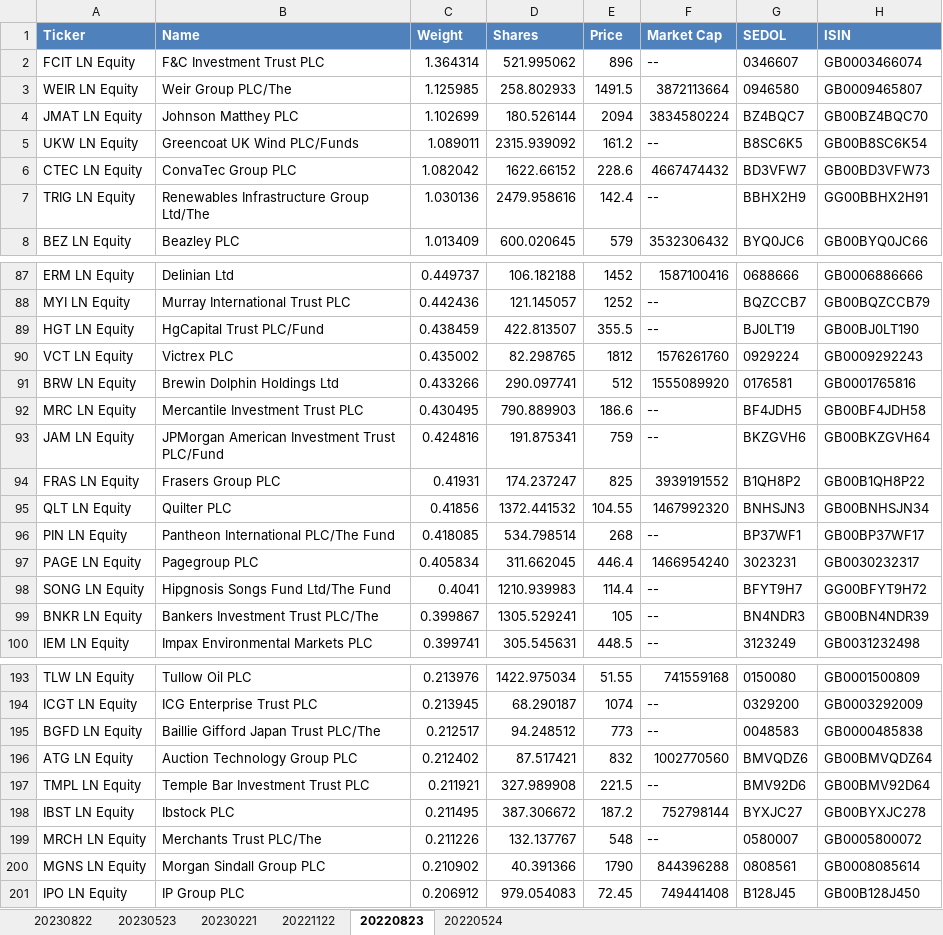
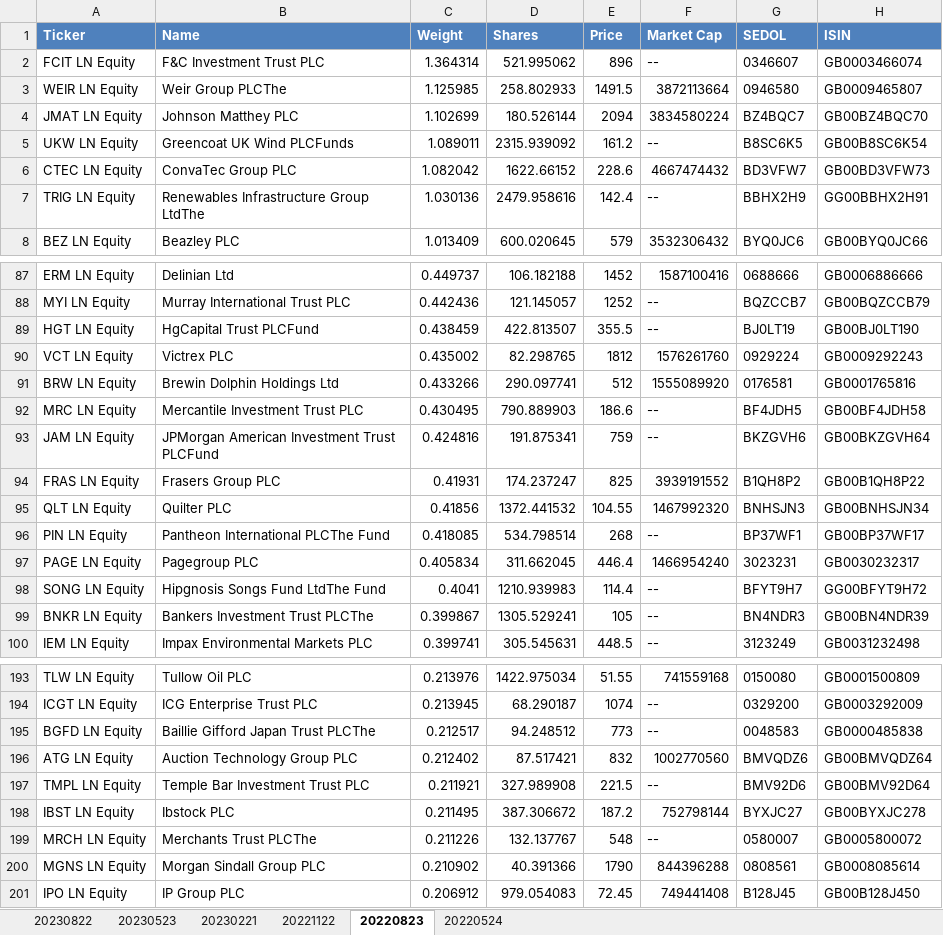
Before and after one commit to Finsinyur/QF603_QAFM_Project, an Excel workbook: FTSE/MCX_pre-review.xlsx, sheet 20220823, drawn as a sheet; only a part is shown, gaps mark what is left out; values as stored, in another font and other column widths than the file's, no borders; the diff covers the shown part only; the diff names each change by its address in the sheet, - before the commit and + after, or states it on an @@ line.

```diff
--- a/FTSE/MCX_pre-review.xlsx (sheet 20220823)
+++ b/FTSE/MCX_pre-review.xlsx (sheet 20220823)
-B3 (Name): Weir Group PLC/The
+B3 (Name): Weir Group PLCThe
-B5 (Name): Greencoat UK Wind PLC/Funds
+B5 (Name): Greencoat UK Wind PLCFunds
-B7 (Name): Renewables Infrastructure Group Ltd/The
+B7 (Name): Renewables Infrastructure Group LtdThe
-B89 (Name): HgCapital Trust PLC/Fund
+B89 (Name): HgCapital Trust PLCFund
-B93 (Name): JPMorgan American Investment Trust PLC/Fund
+B93 (Name): JPMorgan American Investment Trust PLCFund
-B96 (Name): Pantheon International PLC/The Fund
+B96 (Name): Pantheon International PLCThe Fund
-B98 (Name): Hipgnosis Songs Fund Ltd/The Fund
+B98 (Name): Hipgnosis Songs Fund LtdThe Fund
-B99 (Name): Bankers Investment Trust PLC/The
+B99 (Name): Bankers Investment Trust PLCThe
-B195 (Name): Baillie Gifford Japan Trust PLC/The
+B195 (Name): Baillie Gifford Japan Trust PLCThe
-B199 (Name): Merchants Trust PLC/The
+B199 (Name): Merchants Trust PLCThe
```
Also changed, not shown: 15 edited cells elsewhere in this sheet, sheet 20230523, sheet 20230822, sheet 20220524, sheet 20230221, sheet 20221122, FTSE/MCX_post-review.xlsx, FTSE/UKX_pre-review.xlsx, 5 other files.
